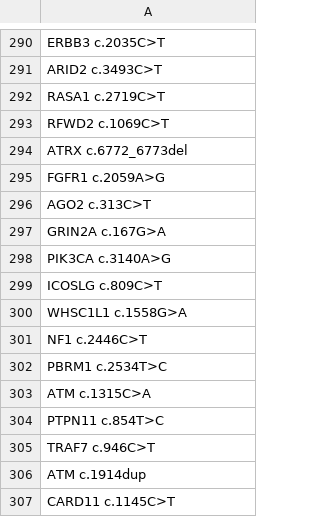
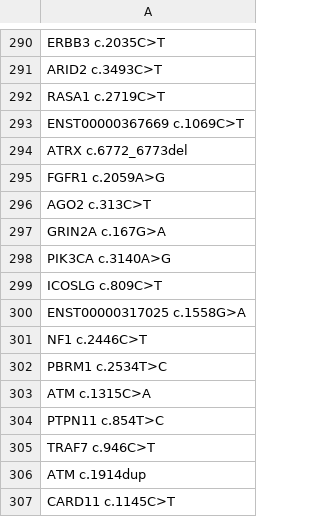
Before and after one commit to clareaulab/probeset_design_pipeline, a CSV file: probe_sets/GBM/inputs.csv, drawn as a sheet; only a part is shown, gaps mark what is left out; the diff covers the shown part only.

```diff
--- a/probe_sets/GBM/inputs.csv
+++ b/probe_sets/GBM/inputs.csv
@@ -292,3 +292,3 @@ ARID2 c.3493C>T
 RASA1 c.2719C>T
-RFWD2 c.1069C>T
+ENST00000367669 c.1069C>T
 ATRX c.6772_6773del
@@ -299,3 +299,3 @@ PIK3CA c.3140A>G
 ICOSLG c.809C>T
-WHSC1L1 c.1558G>A
+ENST00000317025 c.1558G>A
 NF1 c.2446C>T
```
Also changed, not shown: 6 edited cells elsewhere in this file, 3 other files.
